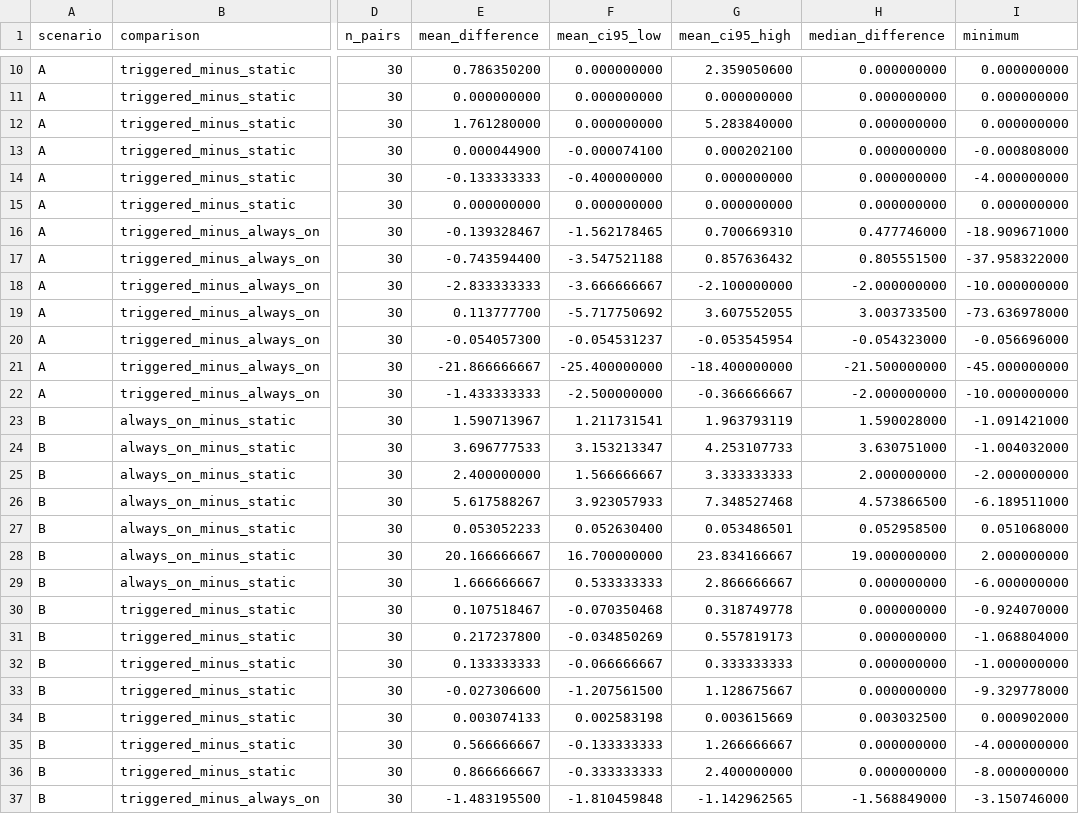
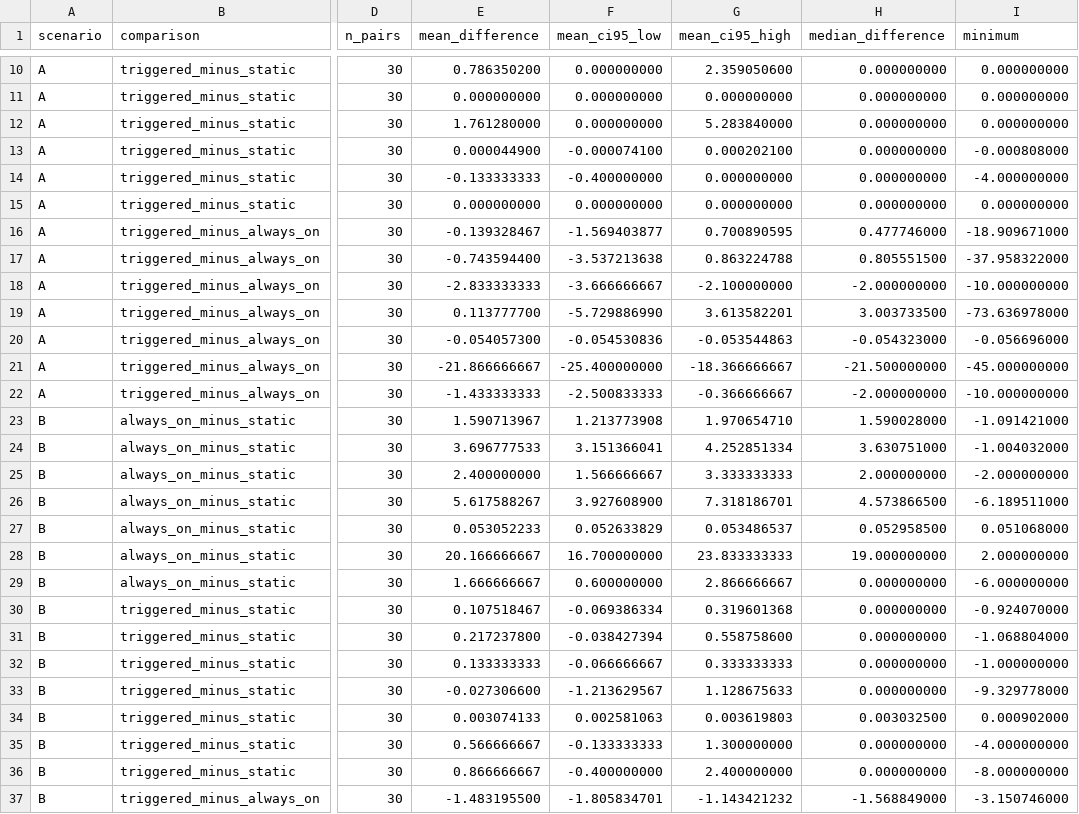
Before and after one commit to wisam-makki-salim/adaptive-routing-resilience-ns3-pilot, a CSV file: results/v2/v2_pairwise_comparison.csv, drawn as a sheet; only a part is shown, gaps mark what is left out; the diff covers the shown part only; the diff names each change by its address in the sheet, - before the commit and + after, or states it on an @@ line.

```diff
--- a/results/v2/v2_pairwise_comparison.csv
+++ b/results/v2/v2_pairwise_comparison.csv
-F16 (mean_ci95_low): -1.562178465
+F16 (mean_ci95_low): -1.569403877
-G16 (mean_ci95_high): 0.700669310
+G16 (mean_ci95_high): 0.700890595
-F17 (mean_ci95_low): -3.547521188
+F17 (mean_ci95_low): -3.537213638
-G17 (mean_ci95_high): 0.857636432
+G17 (mean_ci95_high): 0.863224788
-F19 (mean_ci95_low): -5.717750692
+F19 (mean_ci95_low): -5.729886990
-G19 (mean_ci95_high): 3.607552055
+G19 (mean_ci95_high): 3.613582201
-F20 (mean_ci95_low): -0.054531237
+F20 (mean_ci95_low): -0.054530836
-G20 (mean_ci95_high): -0.053545954
+G20 (mean_ci95_high): -0.053544863
-G21 (mean_ci95_high): -18.400000000
+G21 (mean_ci95_high): -18.366666667
-F22 (mean_ci95_low): -2.500000000
+F22 (mean_ci95_low): -2.500833333
-F23 (mean_ci95_low): 1.211731541
+F23 (mean_ci95_low): 1.213773908
-G23 (mean_ci95_high): 1.963793119
+G23 (mean_ci95_high): 1.970654710
-F24 (mean_ci95_low): 3.153213347
+F24 (mean_ci95_low): 3.151366041
-G24 (mean_ci95_high): 4.253107733
+G24 (mean_ci95_high): 4.252851334
-F26 (mean_ci95_low): 3.923057933
+F26 (mean_ci95_low): 3.927608900
-G26 (mean_ci95_high): 7.348527468
+G26 (mean_ci95_high): 7.318186701
-F27 (mean_ci95_low): 0.052630400
+F27 (mean_ci95_low): 0.052633829
-G27 (mean_ci95_high): 0.053486501
+G27 (mean_ci95_high): 0.053486537
-G28 (mean_ci95_high): 23.834166667
+G28 (mean_ci95_high): 23.833333333
-F29 (mean_ci95_low): 0.533333333
+F29 (mean_ci95_low): 0.600000000
-F30 (mean_ci95_low): -0.070350468
+F30 (mean_ci95_low): -0.069386334
-G30 (mean_ci95_high): 0.318749778
+G30 (mean_ci95_high): 0.319601368
-F31 (mean_ci95_low): -0.034850269
+F31 (mean_ci95_low): -0.038427394
-G31 (mean_ci95_high): 0.557819173
+G31 (mean_ci95_high): 0.558758600
-F33 (mean_ci95_low): -1.207561500
+F33 (mean_ci95_low): -1.213629567
-G33 (mean_ci95_high): 1.128675667
+G33 (mean_ci95_high): 1.128675633
-F34 (mean_ci95_low): 0.002583198
+F34 (mean_ci95_low): 0.002581063
-G34 (mean_ci95_high): 0.003615669
+G34 (mean_ci95_high): 0.003619803
-G35 (mean_ci95_high): 1.266666667
+G35 (mean_ci95_high): 1.300000000
-F36 (mean_ci95_low): -0.333333333
+F36 (mean_ci95_low): -0.400000000
-F37 (mean_ci95_low): -1.810459848
+F37 (mean_ci95_low): -1.805834701
-G37 (mean_ci95_high): -1.142962565
+G37 (mean_ci95_high): -1.143421232
```
Also changed, not shown: 75 edited cells elsewhere in this file, results/v2/raw/v2_tasks.tsv, results/v2/v2_effect_summary.csv, 18 other files.
